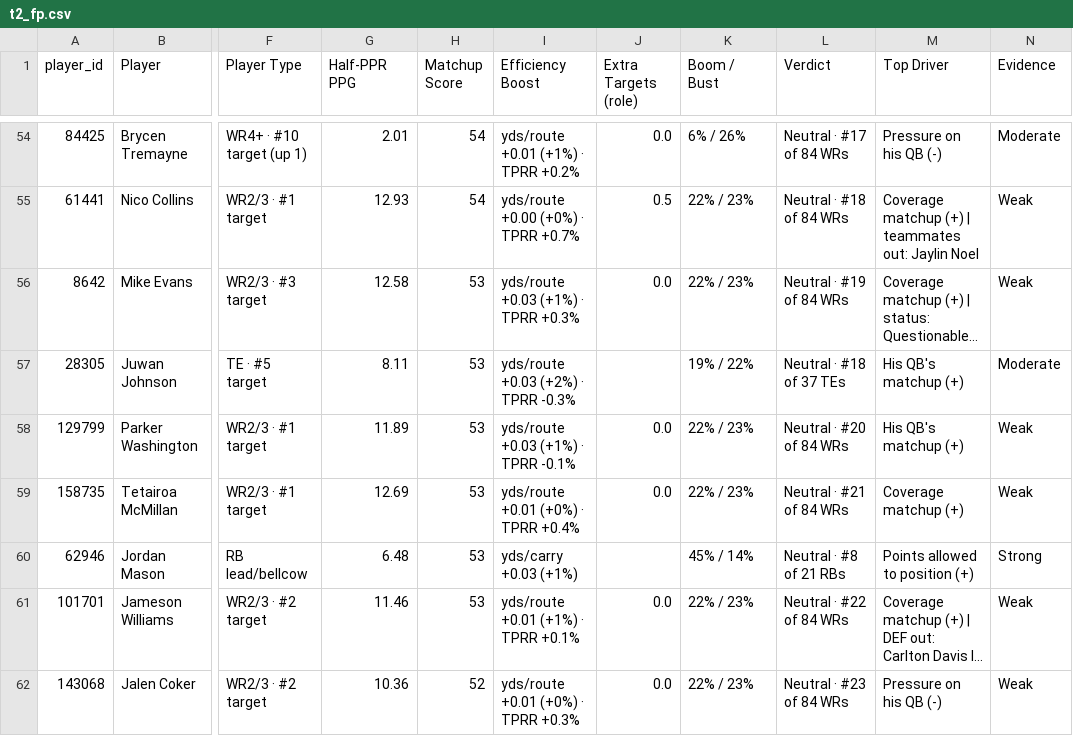
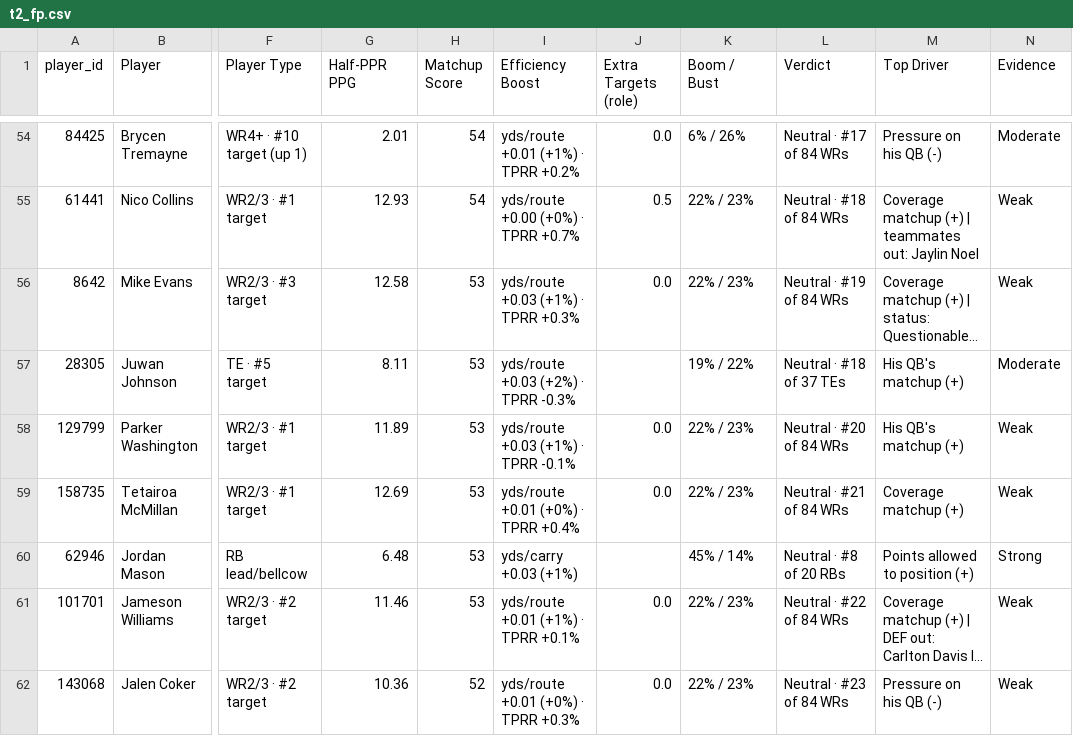
Before and after one commit to dhanani1/dwain-coverage-data, a CSV file: t2_fp.csv, drawn as a sheet; only a part is shown, gaps mark what is left out; long unchanged cells end in …; the diff covers the shown part only; the diff names each change by its address in the sheet, - before the commit and + after, or states it on an @@ line.

```diff
--- a/t2_fp.csv
+++ b/t2_fp.csv
-L60 (Verdict): Neutral · #8 of 21 RBs
+L60 (Verdict): Neutral · #8 of 20 RBs
```
Also changed, not shown: 3 added rows, 3 removed rows and 18 edited cells elsewhere in this file, 1 other file.
